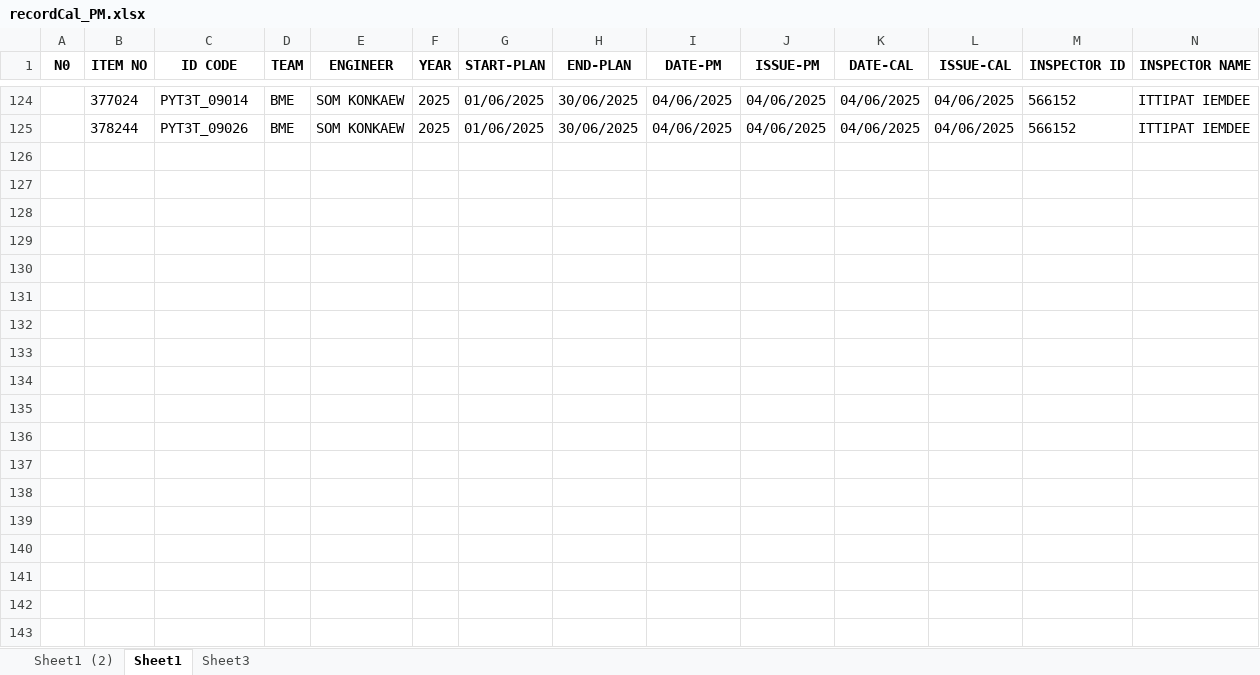
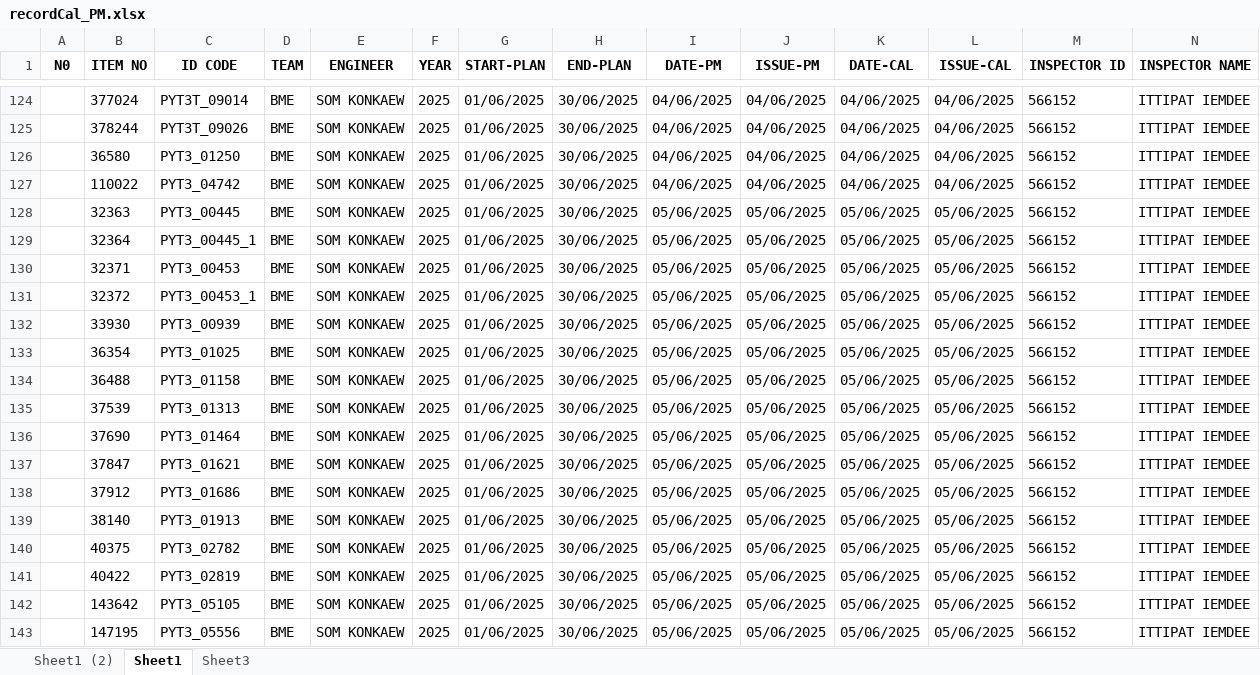
Before and after one commit to pyt3/forms, an Excel workbook: py_test_ui/EXCEL FILE/recordCal_PM.xlsx, sheet Sheet1, drawn as a sheet; only a part is shown, gaps mark what is left out; values as stored, in another font and other column widths than the file's, no borders; rows hold the shown columns only; the diff covers the shown part only; the diff names each change by its address in the sheet, - before the commit and + after, or states it on an @@ line.

```diff
--- a/py_test_ui/EXCEL FILE/recordCal_PM.xlsx (sheet Sheet1)
+++ b/py_test_ui/EXCEL FILE/recordCal_PM.xlsx (sheet Sheet1)
+row 126:  | 36580 | PYT3_01250 | BME | SOM KONKAEW | 2025 | 01/06/2025 | 30/06/2025 | 04/06/2025 | 04/06/2025 | 04/06/2025 | 04/06/2025 | 566152 | ITTIPAT IEMDEE
+row 127:  | 110022 | PYT3_04742 | BME | SOM KONKAEW | 2025 | 01/06/2025 | 30/06/2025 | 04/06/2025 | 04/06/2025 | 04/06/2025 | 04/06/2025 | 566152 | ITTIPAT IEMDEE
+row 128:  | 32363 | PYT3_00445 | BME | SOM KONKAEW | 2025 | 01/06/2025 | 30/06/2025 | 05/06/2025 | 05/06/2025 | 05/06/2025 | 05/06/2025 | 566152 | ITTIPAT IEMDEE
+row 129:  | 32364 | PYT3_00445_1 | BME | SOM KONKAEW | 2025 | 01/06/2025 | 30/06/2025 | 05/06/2025 | 05/06/2025 | 05/06/2025 | 05/06/2025 | 566152 | ITTIPAT IEMDEE
+row 130:  | 32371 | PYT3_00453 | BME | SOM KONKAEW | 2025 | 01/06/2025 | 30/06/2025 | 05/06/2025 | 05/06/2025 | 05/06/2025 | 05/06/2025 | 566152 | ITTIPAT IEMDEE
+row 131:  | 32372 | PYT3_00453_1 | BME | SOM KONKAEW | 2025 | 01/06/2025 | 30/06/2025 | 05/06/2025 | 05/06/2025 | 05/06/2025 | 05/06/2025 | 566152 | ITTIPAT IEMDEE
+row 132:  | 33930 | PYT3_00939 | BME | SOM KONKAEW | 2025 | 01/06/2025 | 30/06/2025 | 05/06/2025 | 05/06/2025 | 05/06/2025 | 05/06/2025 | 566152 | ITTIPAT IEMDEE
+row 133:  | 36354 | PYT3_01025 | BME | SOM KONKAEW | 2025 | 01/06/2025 | 30/06/2025 | 05/06/2025 | 05/06/2025 | 05/06/2025 | 05/06/2025 | 566152 | ITTIPAT IEMDEE
+row 134:  | 36488 | PYT3_01158 | BME | SOM KONKAEW | 2025 | 01/06/2025 | 30/06/2025 | 05/06/2025 | 05/06/2025 | 05/06/2025 | 05/06/2025 | 566152 | ITTIPAT IEMDEE
+row 135:  | 37539 | PYT3_01313 | BME | SOM KONKAEW | 2025 | 01/06/2025 | 30/06/2025 | 05/06/2025 | 05/06/2025 | 05/06/2025 | 05/06/2025 | 566152 | ITTIPAT IEMDEE
+row 136:  | 37690 | PYT3_01464 | BME | SOM KONKAEW | 2025 | 01/06/2025 | 30/06/2025 | 05/06/2025 | 05/06/2025 | 05/06/2025 | 05/06/2025 | 566152 | ITTIPAT IEMDEE
+row 137:  | 37847 | PYT3_01621 | BME | SOM KONKAEW | 2025 | 01/06/2025 | 30/06/2025 | 05/06/2025 | 05/06/2025 | 05/06/2025 | 05/06/2025 | 566152 | ITTIPAT IEMDEE
+row 138:  | 37912 | PYT3_01686 | BME | SOM KONKAEW | 2025 | 01/06/2025 | 30/06/2025 | 05/06/2025 | 05/06/2025 | 05/06/2025 | 05/06/2025 | 566152 | ITTIPAT IEMDEE
+row 139:  | 38140 | PYT3_01913 | BME | SOM KONKAEW | 2025 | 01/06/2025 | 30/06/2025 | 05/06/2025 | 05/06/2025 | 05/06/2025 | 05/06/2025 | 566152 | ITTIPAT IEMDEE
+row 140:  | 40375 | PYT3_02782 | BME | SOM KONKAEW | 2025 | 01/06/2025 | 30/06/2025 | 05/06/2025 | 05/06/2025 | 05/06/2025 | 05/06/2025 | 566152 | ITTIPAT IEMDEE
+row 141:  | 40422 | PYT3_02819 | BME | SOM KONKAEW | 2025 | 01/06/2025 | 30/06/2025 | 05/06/2025 | 05/06/2025 | 05/06/2025 | 05/06/2025 | 566152 | ITTIPAT IEMDEE
+row 142:  | 143642 | PYT3_05105 | BME | SOM KONKAEW | 2025 | 01/06/2025 | 30/06/2025 | 05/06/2025 | 05/06/2025 | 05/06/2025 | 05/06/2025 | 566152 | ITTIPAT IEMDEE
+row 143:  | 147195 | PYT3_05556 | BME | SOM KONKAEW | 2025 | 01/06/2025 | 30/06/2025 | 05/06/2025 | 05/06/2025 | 05/06/2025 | 05/06/2025 | 566152 | ITTIPAT IEMDEE
```
Also changed, not shown: 47 added rows elsewhere in this sheet, py_test_ui/EXCEL FILE/backuprecordCal_PM.xlsx, 1 other file.
